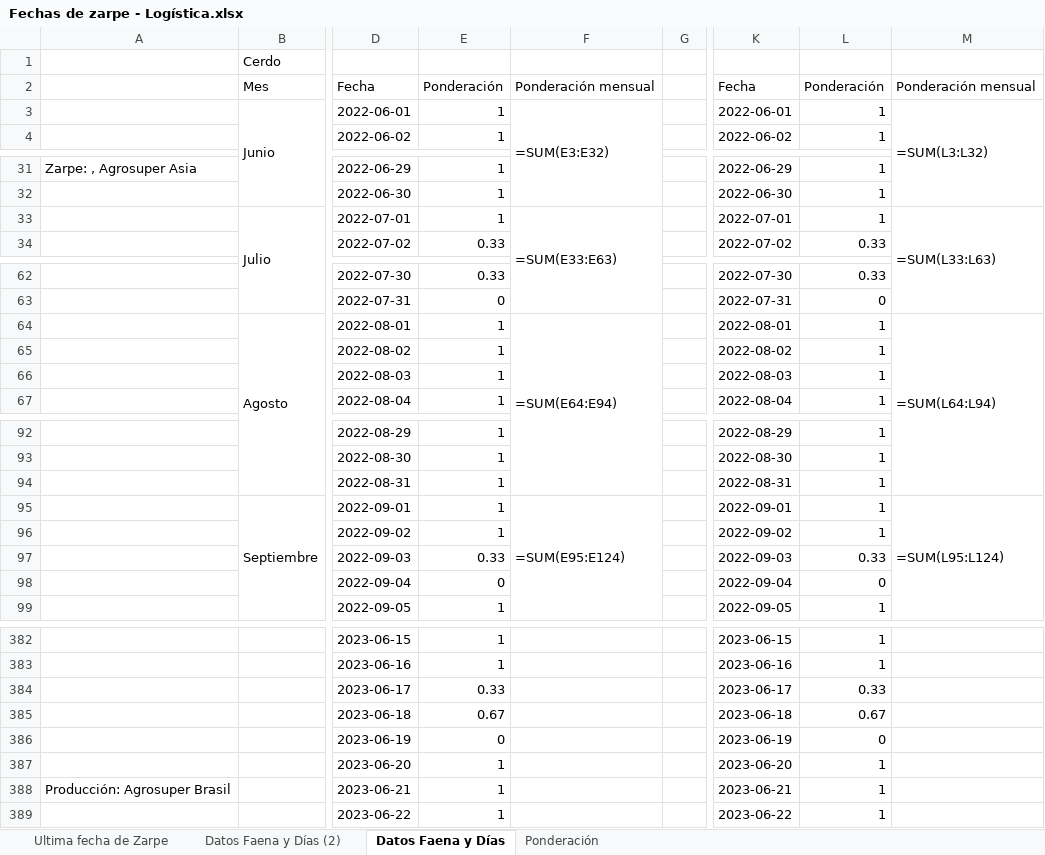
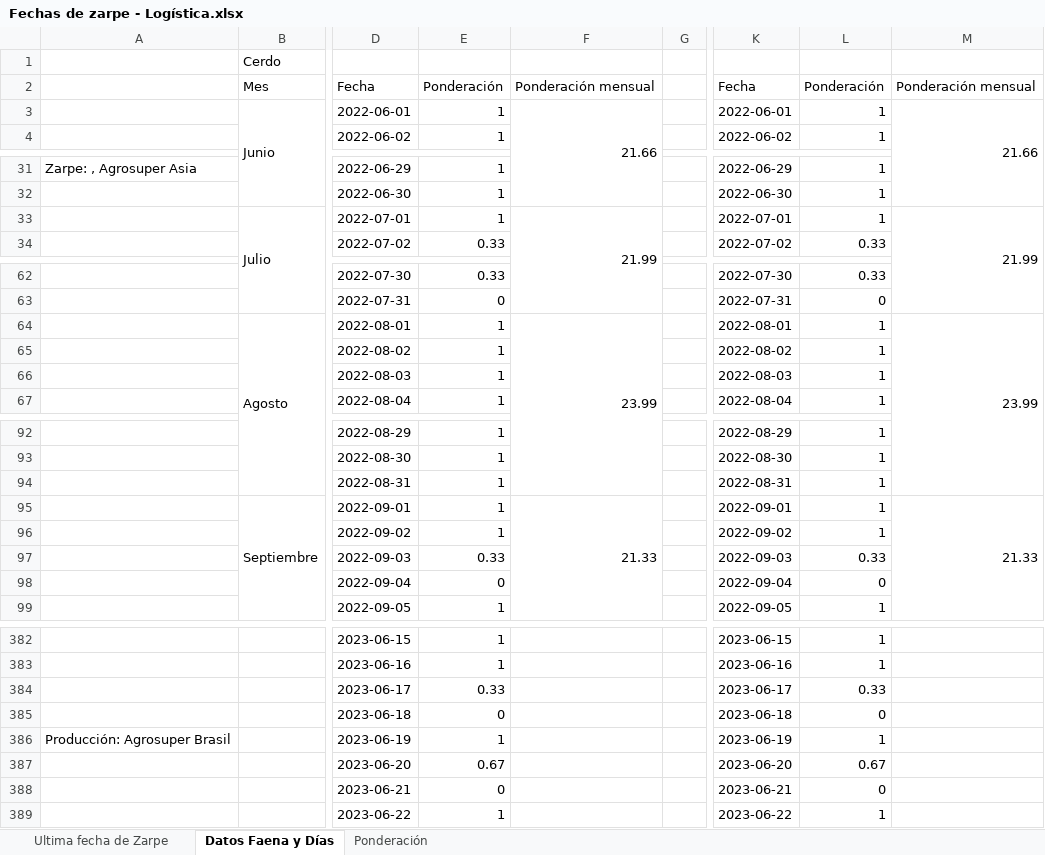
Before and after one commit to tiarasilva/plan-irrestricto-Agrosuper, an Excel workbook: Colaboraciones plan de ventas/Fechas de zarpe - Logística.xlsx, sheet Datos Faena y Días, drawn as a sheet; only a part is shown, gaps mark what is left out; values as stored, in another font and other column widths than the file's, no cell formats; formulas without a stored value are shown as written; the diff covers the shown part only; the diff names each change by its address in the sheet, - before the commit and + after, or states it on an @@ line.

```diff
--- a/Colaboraciones plan de ventas/Fechas de zarpe - Logística.xlsx (sheet Datos Faena y Días)
+++ b/Colaboraciones plan de ventas/Fechas de zarpe - Logística.xlsx (sheet Datos Faena y Días)
-sheet tab: Datos Faena y Días (2)
-F3: =SUM(E3:E32)
+F3: 21.66
-M3: =SUM(L3:L32)
+M3: 21.66
-F33: =SUM(E33:E63)
+F33: 21.99
-M33: =SUM(L33:L63)
+M33: 21.99
-F64: =SUM(E64:E94)
+F64: 23.99
-M64: =SUM(L64:L94)
+M64: 23.99
-F95: =SUM(E95:E124)
+F95: 21.33
-M95: =SUM(L95:L124)
+M95: 21.33
-E385: 0.67
+E385: 0
-L385: 0.67
+L385: 0
-A386: (empty)
+A386: Producción: Agrosuper Brasil
-E386: 0
+E386: 1
-L386: 0
+L386: 1
-E387: 1
+E387: 0.67
-L387: 1
+L387: 0.67
-A388: Producción: Agrosuper Brasil
+A388: (empty)
-E388: 1
+E388: 0
-L388: 1
+L388: 0
```
Also changed, not shown: 44 edited cells elsewhere in this sheet, sheet Ultima fecha de Zarpe, sheet Ponderación, cell formats, hidden cells.
